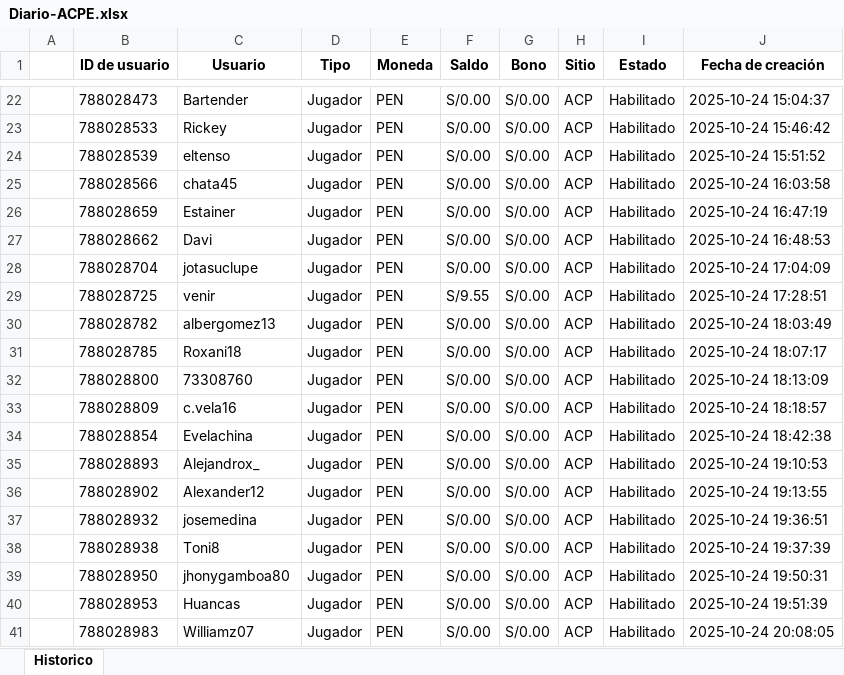
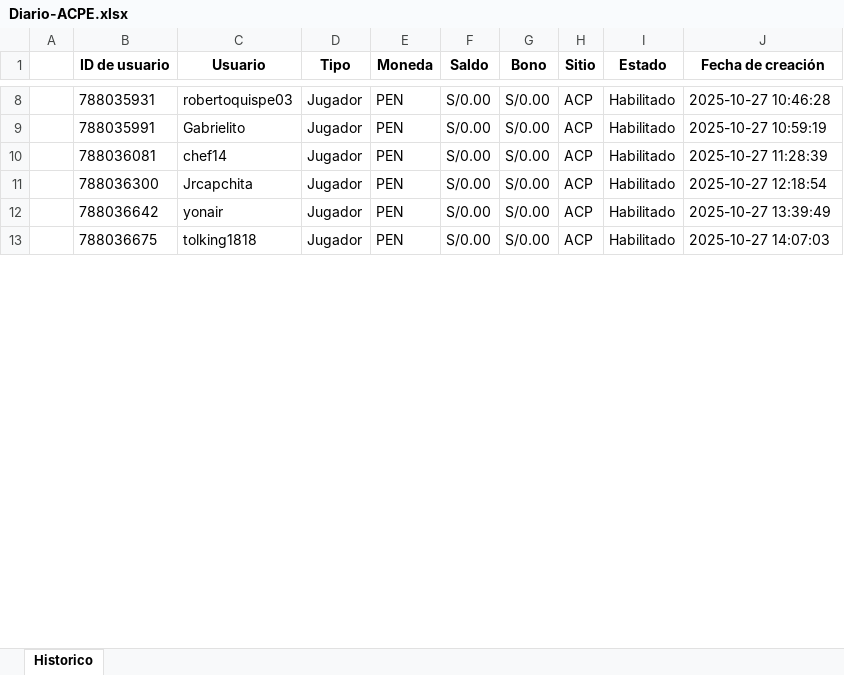
Before and after one commit to james5777/FTD-s-Aciertala, an Excel workbook: Archivos/Diario-ACPE.xlsx, sheet Historico, drawn as a sheet; only a part is shown, gaps mark what is left out; values as stored, in another font and other column widths than the file's, no borders; removed rows and columns are numbered as before the commit, all else as after; the diff covers the shown part only; the diff names each change by its address in the sheet, - before the commit and + after, or states it on an @@ line.

```diff
--- a/Archivos/Diario-ACPE.xlsx (sheet Historico)
+++ b/Archivos/Diario-ACPE.xlsx (sheet Historico)
-B8 (ID de usuario): 788028473
+B8 (ID de usuario): 788035931
-C8 (Usuario): Bartender
+C8 (Usuario): robertoquispe03
-J8 (Fecha de creación): 2025-10-24 15:04:37
+J8 (Fecha de creación): 2025-10-27 10:46:28
-row 23:  | 788028533 | Rickey | Jugador | PEN | S/0.00 | S/0.00 | ACP | Habilitado | 2025-10-24 15:46:42
-row 24:  | 788028539 | eltenso | Jugador | PEN | S/0.00 | S/0.00 | ACP | Habilitado | 2025-10-24 15:51:52
-row 25:  | 788028566 | chata45 | Jugador | PEN | S/0.00 | S/0.00 | ACP | Habilitado | 2025-10-24 16:03:58
-B9 (ID de usuario): 788028659
+B9 (ID de usuario): 788035991
-C9 (Usuario): Estainer
+C9 (Usuario): Gabrielito
-J9 (Fecha de creación): 2025-10-24 16:47:19
+J9 (Fecha de creación): 2025-10-27 10:59:19
-row 27:  | 788028662 | Davi | Jugador | PEN | S/0.00 | S/0.00 | ACP | Habilitado | 2025-10-24 16:48:53
-row 28:  | 788028704 | jotasuclupe | Jugador | PEN | S/0.00 | S/0.00 | ACP | Habilitado | 2025-10-24 17:04:09
-row 29:  | 788028725 | venir | Jugador | PEN | S/9.55 | S/0.00 | ACP | Habilitado | 2025-10-24 17:28:51
-row 30:  | 788028782 | albergomez13 | Jugador | PEN | S/0.00 | S/0.00 | ACP | Habilitado | 2025-10-24 18:03:49
-row 31:  | 788028785 | Roxani18 | Jugador | PEN | S/0.00 | S/0.00 | ACP | Habilitado | 2025-10-24 18:07:17
-row 32:  | 788028800 | 73308760 | Jugador | PEN | S/0.00 | S/0.00 | ACP | Habilitado | 2025-10-24 18:13:09
-B10 (ID de usuario): 788028809
+B10 (ID de usuario): 788036081
-C10 (Usuario): c.vela16
+C10 (Usuario): chef14
-J10 (Fecha de creación): 2025-10-24 18:18:57
+J10 (Fecha de creación): 2025-10-27 11:28:39
-B11 (ID de usuario): 788028854
+B11 (ID de usuario): 788036300
-C11 (Usuario): Evelachina
+C11 (Usuario): Jrcapchita
-J11 (Fecha de creación): 2025-10-24 18:42:38
+J11 (Fecha de creación): 2025-10-27 12:18:54
-row 35:  | 788028893 | Alejandrox_ | Jugador | PEN | S/0.00 | S/0.00 | ACP | Habilitado | 2025-10-24 19:10:53
-row 36:  | 788028902 | Alexander12 | Jugador | PEN | S/0.00 | S/0.00 | ACP | Habilitado | 2025-10-24 19:13:55
-row 37:  | 788028932 | josemedina | Jugador | PEN | S/0.00 | S/0.00 | ACP | Habilitado | 2025-10-24 19:36:51
-B12 (ID de usuario): 788028938
+B12 (ID de usuario): 788036642
-C12 (Usuario): Toni8
+C12 (Usuario): yonair
-J12 (Fecha de creación): 2025-10-24 19:37:39
+J12 (Fecha de creación): 2025-10-27 13:39:49
-B13 (ID de usuario): 788028950
+B13 (ID de usuario): 788036675
-C13 (Usuario): jhonygamboa80
+C13 (Usuario): tolking1818
-J13 (Fecha de creación): 2025-10-24 19:50:31
+J13 (Fecha de creación): 2025-10-27 14:07:03
-row 40:  | 788028953 | Huancas | Jugador | PEN | S/0.00 | S/0.00 | ACP | Habilitado | 2025-10-24 19:51:39
-row 41:  | 788028983 | Williamz07 | Jugador | PEN | S/0.00 | S/0.00 | ACP | Habilitado | 2025-10-24 20:08:05
```
Also changed, not shown: 97 removed rows and 66 edited cells elsewhere in this sheet, Algoritmo_ftd_aciertala_peru.xlsx, 4 other files.
